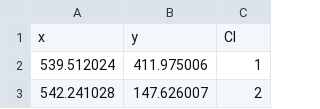
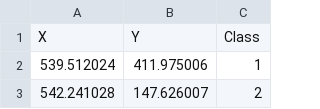
Before and after one commit to gabrielrmachado/HDBSCAN, a CSV file: datasets/cluto-t7-10k.csv, drawn as a sheet; only a part is shown.

```diff
--- a/datasets/cluto-t7-10k.csv
+++ b/datasets/cluto-t7-10k.csv
@@ -1,2 +1,2 @@
-x,y,Cl
+X,Y,Class
 539.512024,411.975006,1
```
Also changed, not shown: datasets/Aggregation.csv, datasets/cluto-t5-8k.csv, 3 other files.
